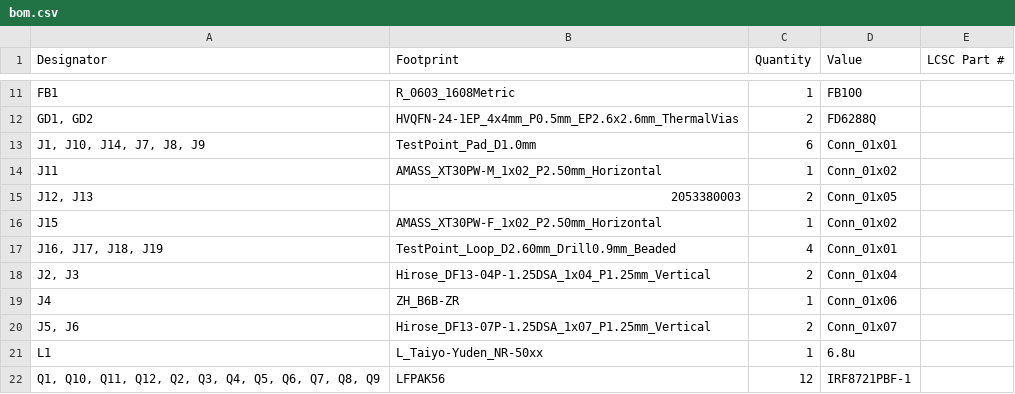
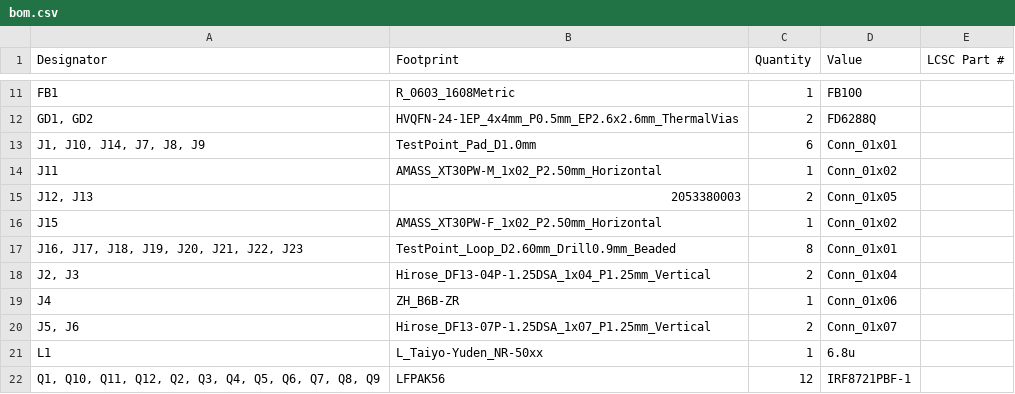
Before and after one commit to ibis-ssl/ORION_VV_driver_v3, a CSV file: production/bom.csv, drawn as a sheet; only a part is shown, gaps mark what is left out.

```diff
--- a/production/bom.csv
+++ b/production/bom.csv
@@ -16,3 +16,3 @@ J11,AMASS_XT30PW-M_1x02_P2.50mm_Horizontal,1,Conn_01x02,
 J15,AMASS_XT30PW-F_1x02_P2.50mm_Horizontal,1,Conn_01x02,
-"J16, J17, J18, J19",TestPoint_Loop_D2.60mm_Drill0.9mm_Beaded,4,Conn_01x01,
+"J16, J17, J18, J19, J20, J21, J22, J23",TestPoint_Loop_D2.60mm_Drill0.9mm_Beaded,8,Conn_01x01,
 "J2, J3",Hirose_DF13-04P-1.25DSA_1x04_P1.25mm_Vertical,2,Conn_01x04,
```
Also changed, not shown: production/designators.csv, production/positions.csv, 13 other files.
